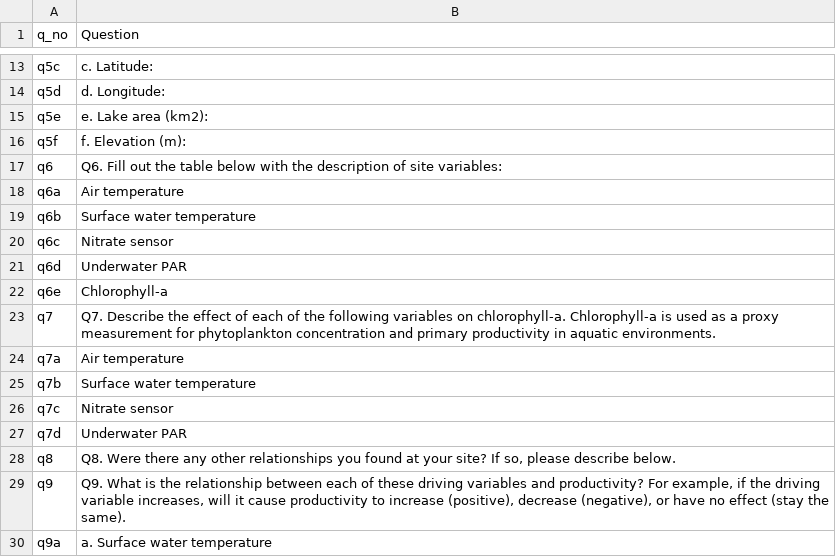
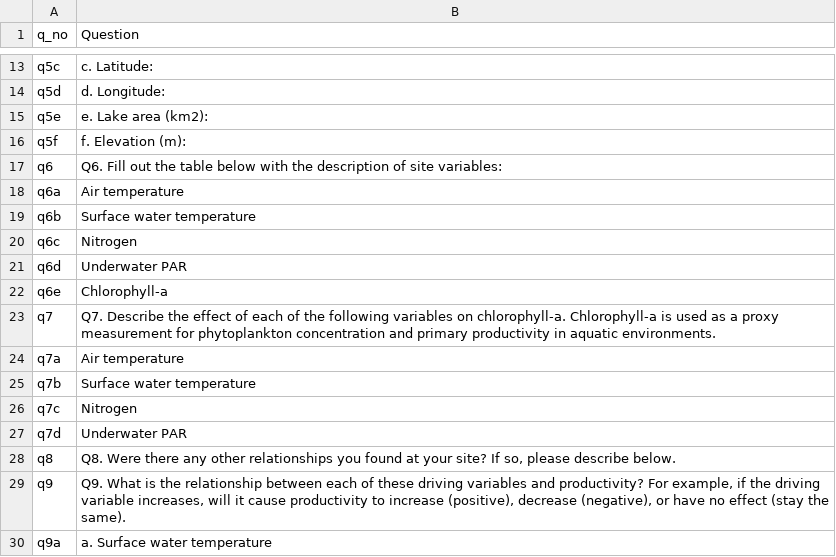
Before and after one commit to MacrosystemsEDDIE/module5, a CSV file: data/handout_questions.csv, drawn as a sheet; only a part is shown, gaps mark what is left out.

Commit message:
Nitrate sensor -> Nitrogen

```diff
--- a/data/handout_questions.csv
+++ b/data/handout_questions.csv
@@ -19,3 +19,3 @@ q6a,Air temperature
 q6b,Surface water temperature
-q6c,Nitrate sensor
+q6c,Nitrogen
 q6d,Underwater PAR
@@ -25,3 +25,3 @@ q7a,Air temperature
 q7b,Surface water temperature
-q7c,Nitrate sensor
+q7c,Nitrogen
 q7d,Underwater PAR
```
